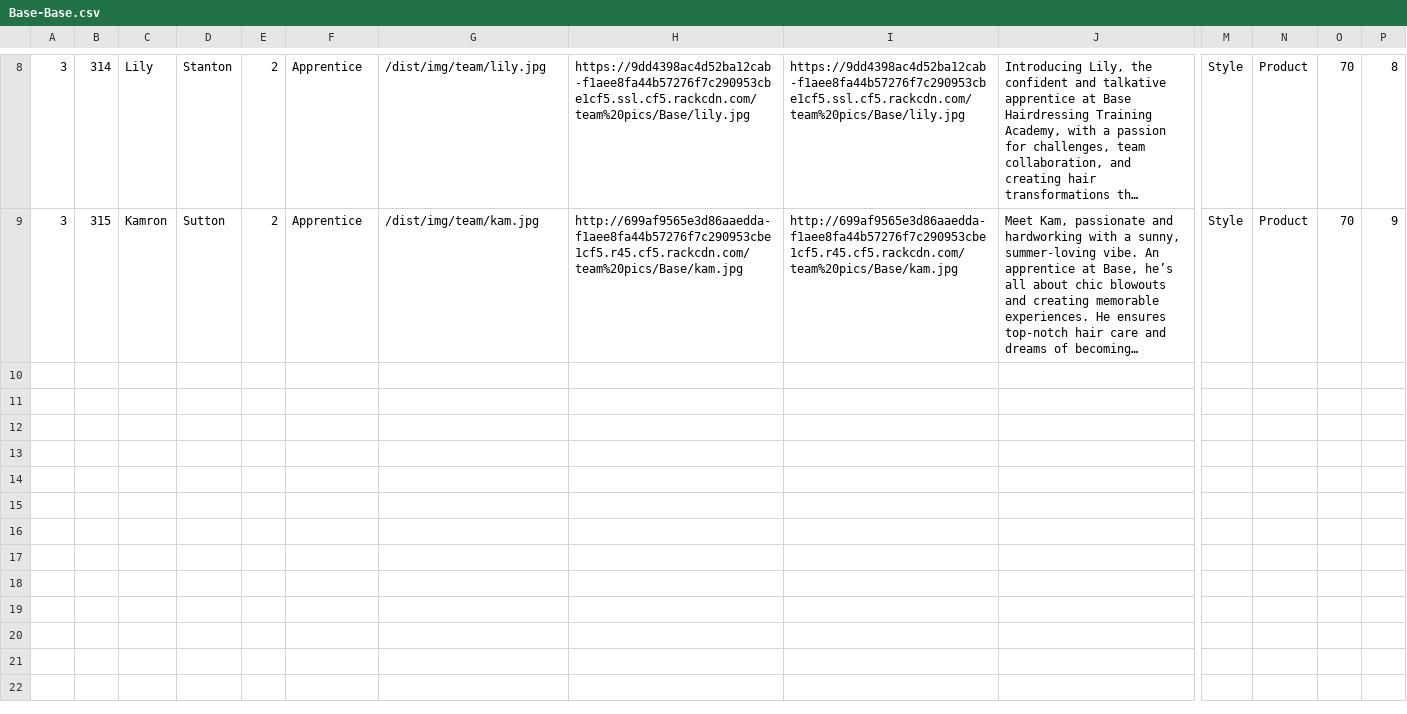
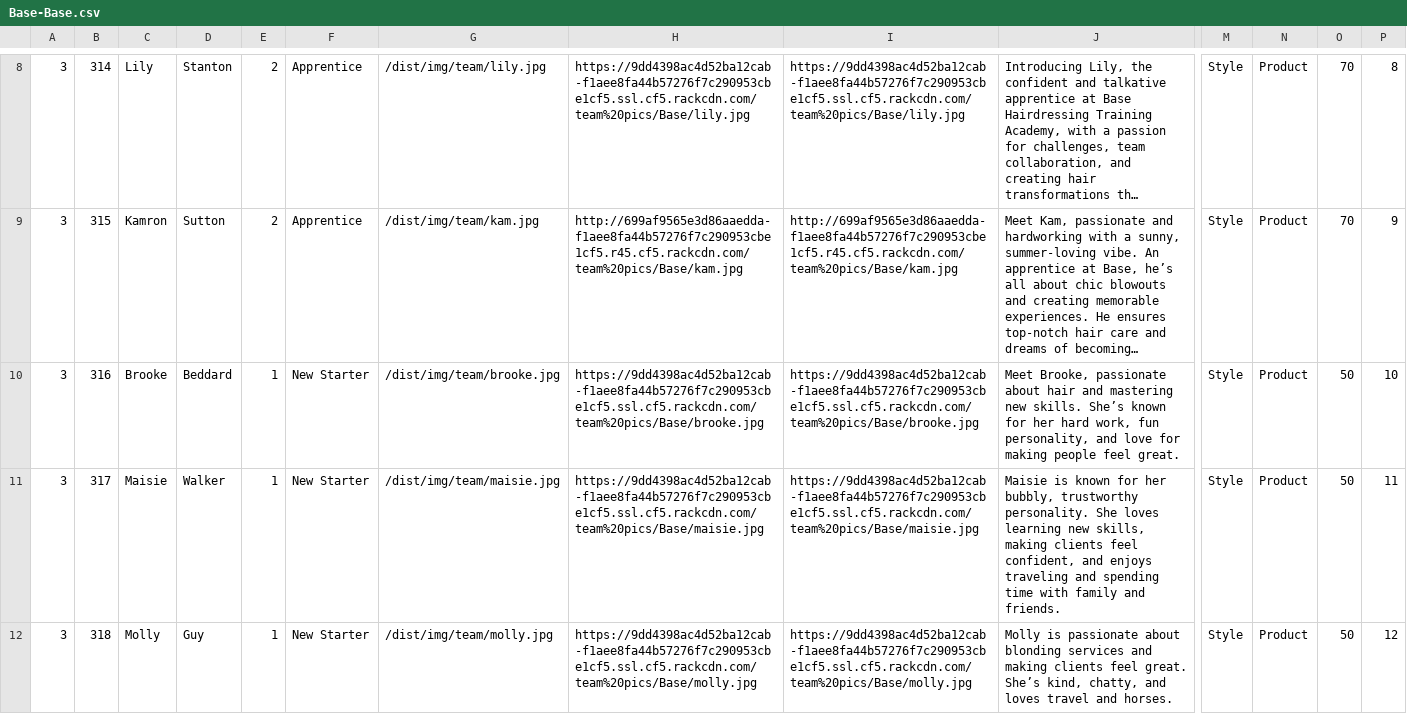
Before and after one commit to araquach/pk20, a CSV file: data/csv/team_members/Base-Base.csv, drawn as a sheet; only a part is shown, gaps mark what is left out; long unchanged cells end in …; rows hold the shown columns only; the diff names each change by its address in the sheet, - before the commit and + after, or states it on an @@ line.

Commit message:
Added new base staff

```diff
--- a/data/csv/team_members/Base-Base.csv
+++ b/data/csv/team_members/Base-Base.csv
+row 10: 3 | 316 | Brooke | Beddard | 1 | New Starter | /dist/img/team/brooke.jpg | https://9dd4398ac4d52ba12cab-f1aee8fa44b57276f7c290953cbe1cf5.ssl.cf5.rackcdn.com/team%20pics/Base/brooke.jpg | https://9dd4398ac4d52ba12cab-f1aee8fa44b57276f7c290953cbe1cf5.ssl.cf5.rackcdn.com/team%20pics/Base/brooke.jpg | Meet Brooke, passionate about hair and mastering new skills. She’s known for her hard work, fun personality, and love for making people feel great. | Style | Product | 50 | 10
+row 11: 3 | 317 | Maisie | Walker | 1 | New Starter | /dist/img/team/maisie.jpg | https://9dd4398ac4d52ba12cab-f1aee8fa44b57276f7c290953cbe1cf5.ssl.cf5.rackcdn.com/team%20pics/Base/maisie.jpg | https://9dd4398ac4d52ba12cab-f1aee8fa44b57276f7c290953cbe1cf5.ssl.cf5.rackcdn.com/team%20pics/Base/maisie.jpg | Maisie is known for her bubbly, trustworthy personality. She loves learning new skills, making clients feel confident, and enjoys traveling and spending time with family and friends. | Style | Product | 50 | 11
+row 12: 3 | 318 | Molly | Guy | 1 | New Starter | /dist/img/team/molly.jpg | https://9dd4398ac4d52ba12cab-f1aee8fa44b57276f7c290953cbe1cf5.ssl.cf5.rackcdn.com/team%20pics/Base/molly.jpg | https://9dd4398ac4d52ba12cab-f1aee8fa44b57276f7c290953cbe1cf5.ssl.cf5.rackcdn.com/team%20pics/Base/molly.jpg | Molly is passionate about blonding services and making clients feel great. She’s kind, chatty, and loves travel and horses. | Style | Product | 50 | 12
```
Also changed, not shown: 1 other file.
